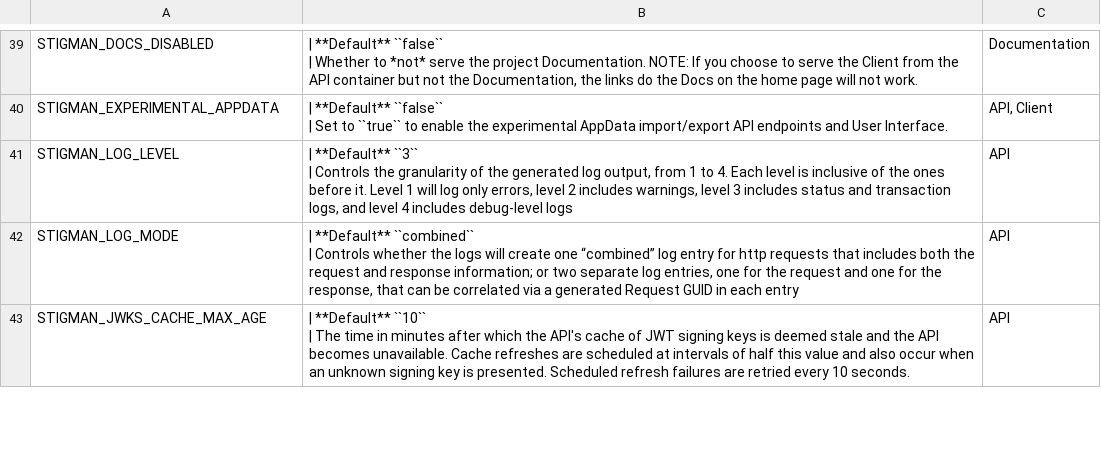
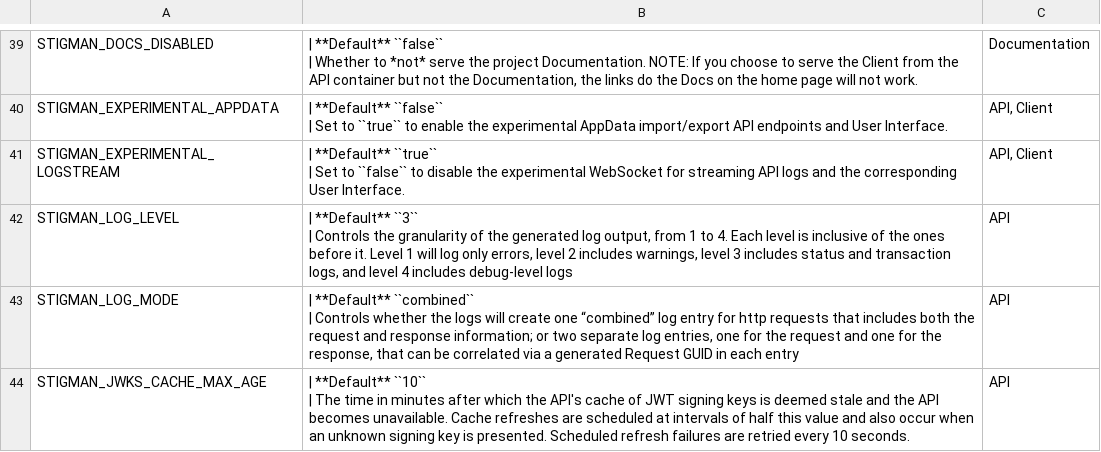
Before and after one commit to csmig/stig-manager, a CSV file: docs/installation-and-setup/envvars.csv, drawn as a sheet; only a part is shown, gaps mark what is left out.

```diff
--- a/docs/installation-and-setup/envvars.csv
+++ b/docs/installation-and-setup/envvars.csv
@@ -79,2 +79,4 @@
 | Set to ``true`` to enable the experimental AppData import/export API endpoints and User Interface. ","API, Client"
+"STIGMAN_EXPERIMENTAL_LOGSTREAM","| **Default**  ``true``
+| Set to ``false`` to disable the experimental WebSocket for streaming API logs and the corresponding User Interface. ","API, Client"
 "STIGMAN_LOG_LEVEL","| **Default** ``3``
```
Also changed, not shown: 2 other files.
